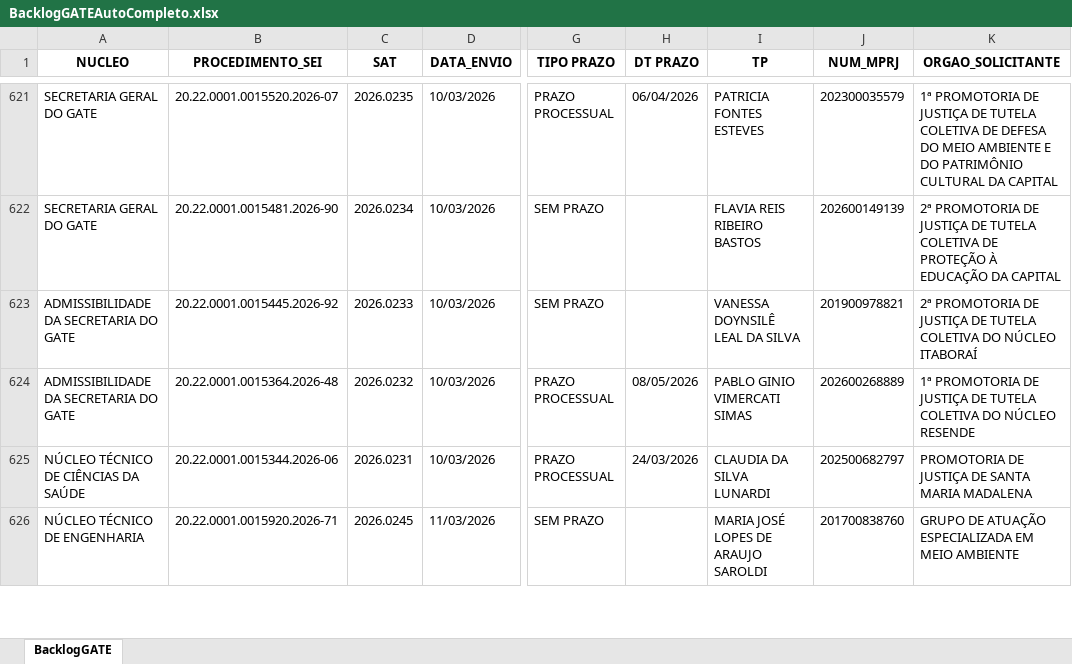
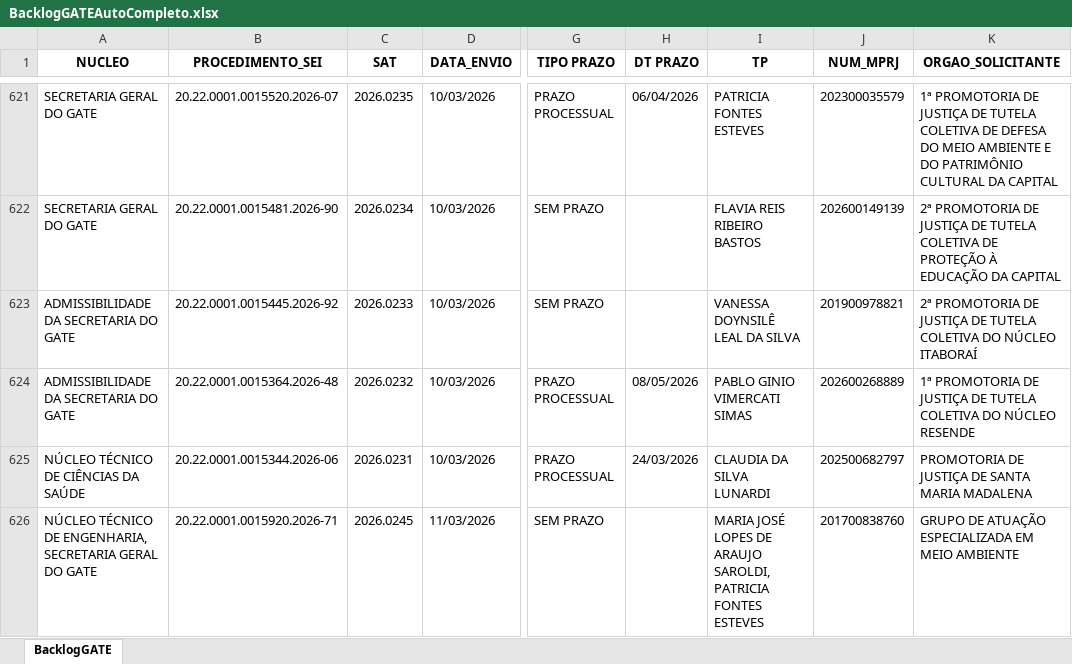
Before and after one commit to pedropaixaomprj/backlog-GATE, an Excel workbook: BacklogGATEAutoCompleto.xlsx, sheet BacklogGATE, drawn as a sheet; only a part is shown, gaps mark what is left out; values as stored, in another font and other column widths than the file's, no borders; the diff covers the shown part only; the diff names each change by its address in the sheet, - before the commit and + after, or states it on an @@ line.

```diff
--- a/BacklogGATEAutoCompleto.xlsx (sheet BacklogGATE)
+++ b/BacklogGATEAutoCompleto.xlsx (sheet BacklogGATE)
-A626 (NUCLEO): NÚCLEO TÉCNICO DE ENGENHARIA
+A626 (NUCLEO): NÚCLEO TÉCNICO DE ENGENHARIA, SECRETARIA GERAL DO GATE
-I626 (TP): …DE ARAUJO SAROLDI
+I626 (TP): …DE ARAUJO SAROLDI, PATRICIA FONTES ESTEVES
```
Also changed, not shown: 1 removed row and 4 edited cells elsewhere in this sheet, SaidaSemITGATEAutoCompleto.xlsx, 1 other file.
